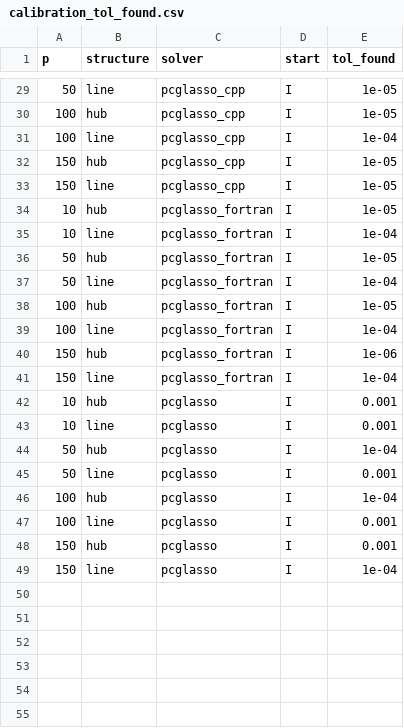
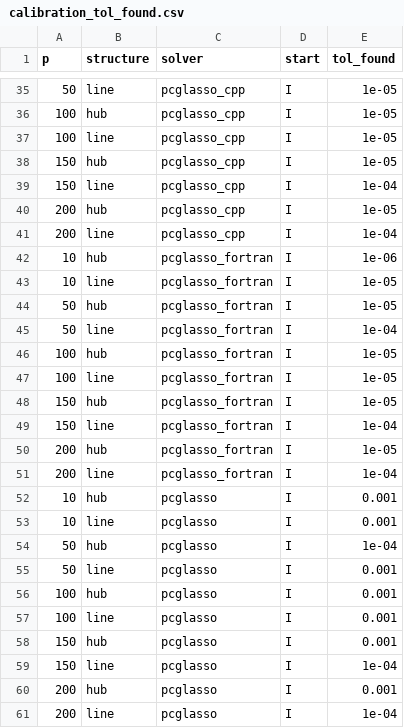
Before and after one commit to PrzeChoj/pcglasso_article_code, a CSV file: experiments/Appendix_A/experiment_2/res_data/calibration_tol_found.csv, drawn as a sheet; only a part is shown, gaps mark what is left out; the diff covers the shown part only.

```diff
--- a/experiments/Appendix_A/experiment_2/res_data/calibration_tol_found.csv
+++ b/experiments/Appendix_A/experiment_2/res_data/calibration_tol_found.csv
@@ -30,7 +36,9 @@
 100,"hub","pcglasso_cpp","I",1e-05
-100,"line","pcglasso_cpp","I",1e-04
+100,"line","pcglasso_cpp","I",1e-05
 150,"hub","pcglasso_cpp","I",1e-05
-150,"line","pcglasso_cpp","I",1e-05
-10,"hub","pcglasso_fortran","I",1e-05
-10,"line","pcglasso_fortran","I",1e-04
+150,"line","pcglasso_cpp","I",1e-04
+200,"hub","pcglasso_cpp","I",1e-05
+200,"line","pcglasso_cpp","I",1e-04
+10,"hub","pcglasso_fortran","I",1e-06
+10,"line","pcglasso_fortran","I",1e-05
 50,"hub","pcglasso_fortran","I",1e-05
@@ -38,5 +46,7 @@
 100,"hub","pcglasso_fortran","I",1e-05
-100,"line","pcglasso_fortran","I",1e-04
-150,"hub","pcglasso_fortran","I",1e-06
+100,"line","pcglasso_fortran","I",1e-05
+150,"hub","pcglasso_fortran","I",1e-05
 150,"line","pcglasso_fortran","I",1e-04
+200,"hub","pcglasso_fortran","I",1e-05
+200,"line","pcglasso_fortran","I",1e-04
 10,"hub","pcglasso","I",0.001
@@ -45,3 +55,3 @@
 50,"line","pcglasso","I",0.001
-100,"hub","pcglasso","I",1e-04
+100,"hub","pcglasso","I",0.001
 100,"line","pcglasso","I",0.001
@@ -49 +59,3 @@
 150,"line","pcglasso","I",1e-04
+200,"hub","pcglasso","I",0.001
+200,"line","pcglasso","I",1e-04
```
Also changed, not shown: 6 added rows and 8 edited cells elsewhere in this file, experiments/Appendix_A/experiment_2/res_data/baseline_best_value.csv, experiments/Appendix_A/experiment_2/res_data/timing_summary.csv, 9 other files.
